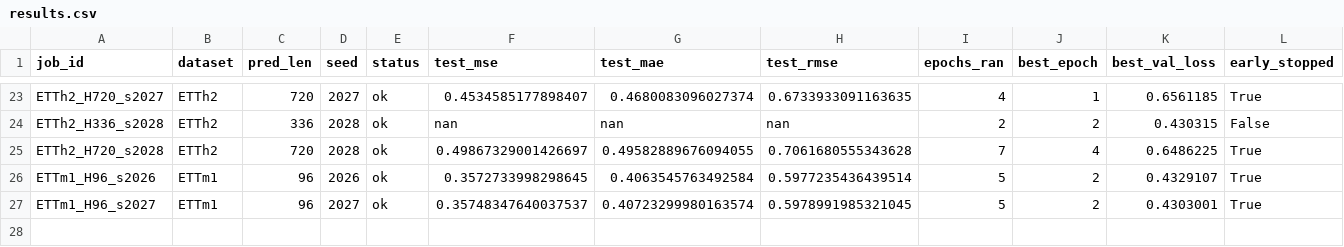
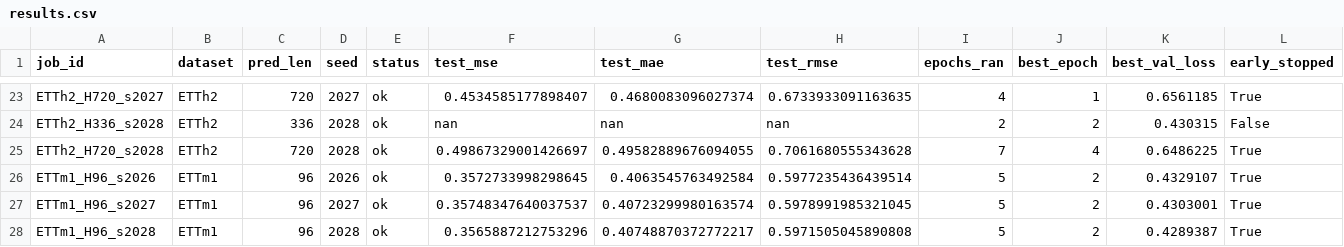
Before and after one commit to Veecky29/Reproduction, a CSV file: FEDformer/results/results.csv, drawn as a sheet; only a part is shown, gaps mark what is left out; rows hold the shown columns only; the diff names each change by its address in the sheet, - before the commit and + after, or states it on an @@ line.

Commit message:
FEDformer: results sync 00:20 (27/96 runs)

```diff
--- a/FEDformer/results/results.csv
+++ b/FEDformer/results/results.csv
+row 28: ETTm1_H96_s2028 | ETTm1 | 96 | 2028 | ok | 0.3565887212753296 | 0.40748870372772217 | 0.5971505045890808 | 5 | 2 | 0.4289387 | True
```
